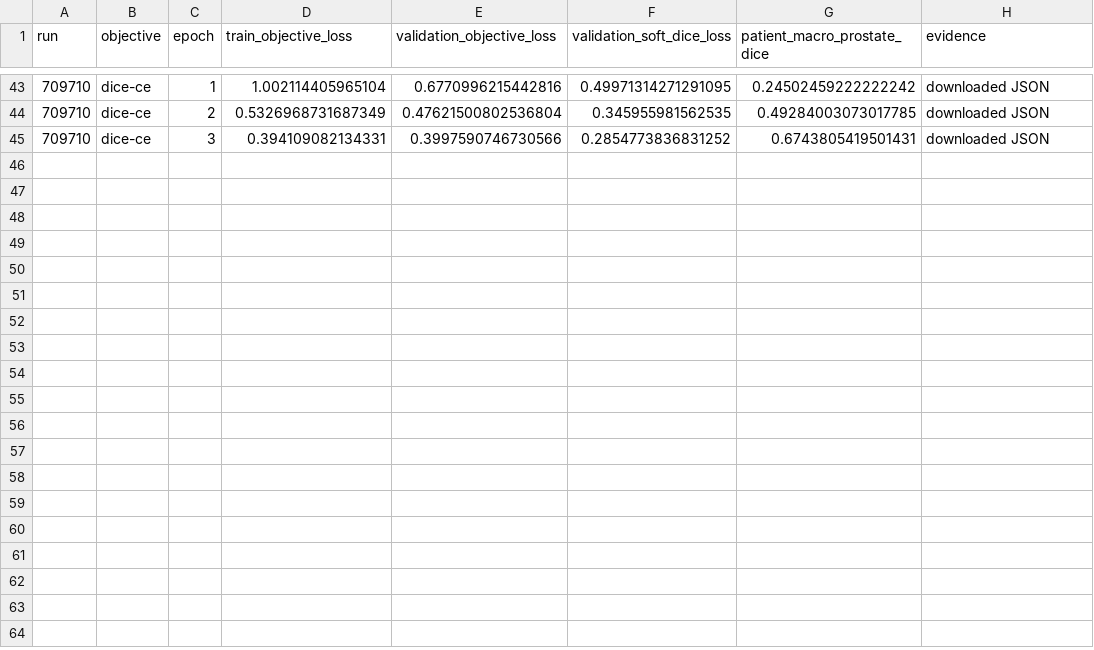
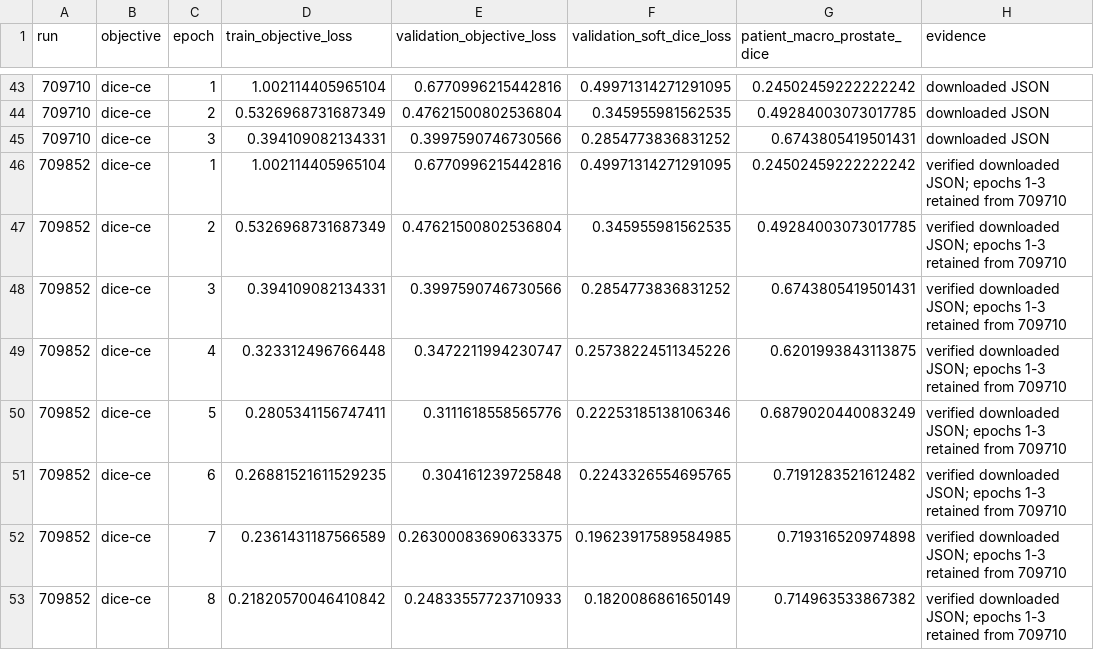
Before and after one commit to xtmswl/PatternAnalysis-2026, a CSV file: recognition/HipMRI_CAN_s4919055/results/learning_history.csv, drawn as a sheet; only a part is shown, gaps mark what is left out.

Commit message:
Record verified CAN3D best validation and boundary failures

```diff
--- a/recognition/HipMRI_CAN_s4919055/results/learning_history.csv
+++ b/recognition/HipMRI_CAN_s4919055/results/learning_history.csv
@@ -45 +45,9 @@ run,objective,epoch,train_objective_loss,validation_objective_loss,validation_so
 709710,dice-ce,3,0.394109082134331,0.3997590746730566,0.2854773836831252,0.6743805419501431,downloaded JSON
+709852,dice-ce,1,1.002114405965104,0.6770996215442816,0.49971314271291095,0.24502459222222242,verified downloaded JSON; epochs 1-3 retained from 709710
+709852,dice-ce,2,0.5326968731687349,0.47621500802536804,0.345955981562535,0.49284003073017785,verified downloaded JSON; epochs 1-3 retained from 709710
+709852,dice-ce,3,0.394109082134331,0.3997590746730566,0.2854773836831252,0.6743805419501431,verified downloaded JSON; epochs 1-3 retained from 709710
+709852,dice-ce,4,0.323312496766448,0.3472211994230747,0.25738224511345226,0.6201993843113875,verified downloaded JSON; epochs 1-3 retained from 709710
+709852,dice-ce,5,0.2805341156747411,0.3111618558565776,0.22253185138106346,0.6879020440083249,verified downloaded JSON; epochs 1-3 retained from 709710
+709852,dice-ce,6,0.26881521611529235,0.304161239725848,0.2243326554695765,0.7191283521612482,verified downloaded JSON; epochs 1-3 retained from 709710
+709852,dice-ce,7,0.2361431187566589,0.26300083690633375,0.19623917589584985,0.719316520974898,verified downloaded JSON; epochs 1-3 retained from 709710
+709852,dice-ce,8,0.21820570046410842,0.24833557723710933,0.1820086861650149,0.714963533867382,verified downloaded JSON; epochs 1-3 retained from 709710
```
Also changed, not shown: recognition/HipMRI_CAN_s4919055/results/validation_summary.csv, 7 other files.
